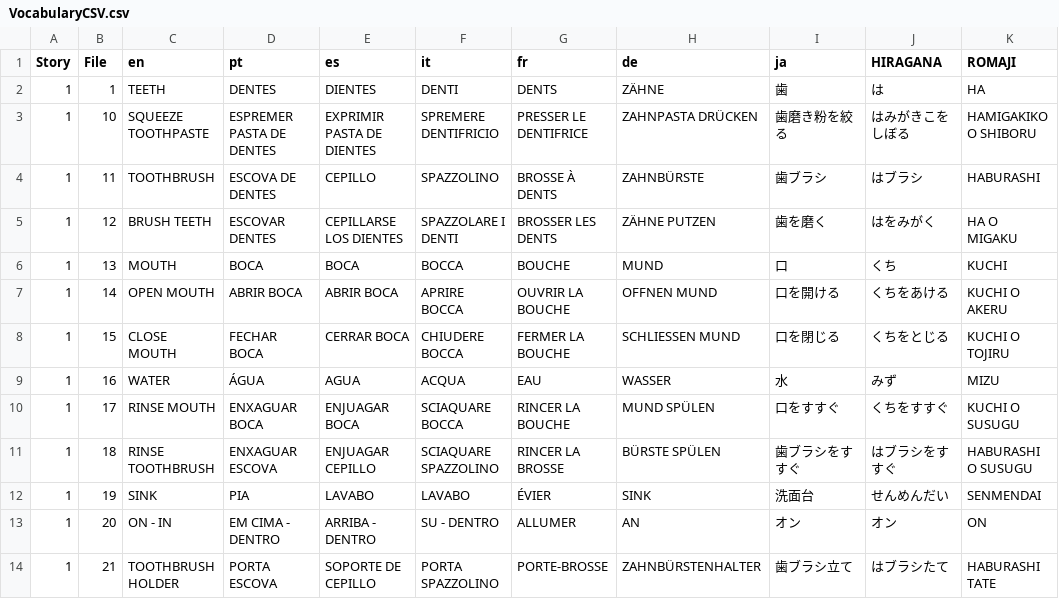
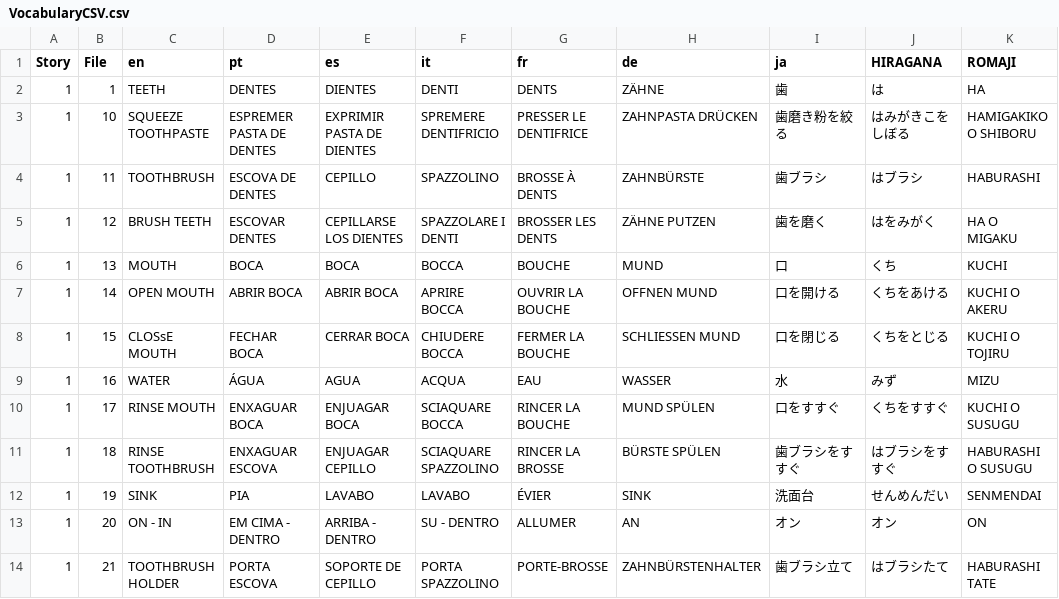
Before and after one commit to superduperdataengineer-eng/etninja, a CSV file: public/actionCSV/VocabularyCSV.csv, drawn as a sheet; only a part is shown.

```diff
--- a/public/actionCSV/VocabularyCSV.csv
+++ b/public/actionCSV/VocabularyCSV.csv
@@ -7,3 +7,3 @@ Story,File,en,pt ,es,it,fr,de,ja,HIRAGANA,ROMAJI
 1,14,OPEN MOUTH  ,ABRIR BOCA,ABRIR BOCA  ,APRIRE BOCCA  ,OUVRIR LA BOUCHE  ,OFFNEN MUND  ,口を開ける,くちをあける,KUCHI O AKERU
-1,15,CLOSE MOUTH  ,FECHAR BOCA,CERRAR BOCA  ,CHIUDERE BOCCA  ,FERMER LA BOUCHE  ,SCHLIESSEN MUND  ,口を閉じる,くちをとじる,KUCHI O TOJIRU
+1,15,CLOSsE MOUTH  ,FECHAR BOCA,CERRAR BOCA  ,CHIUDERE BOCCA  ,FERMER LA BOUCHE  ,SCHLIESSEN MUND  ,口を閉じる,くちをとじる,KUCHI O TOJIRU
 1,16,WATER   ,ÁGUA,AGUA  ,ACQUA  ,EAU  ,WASSER  ,水,みず,MIZU
```
Also changed, not shown: 1 other file.
